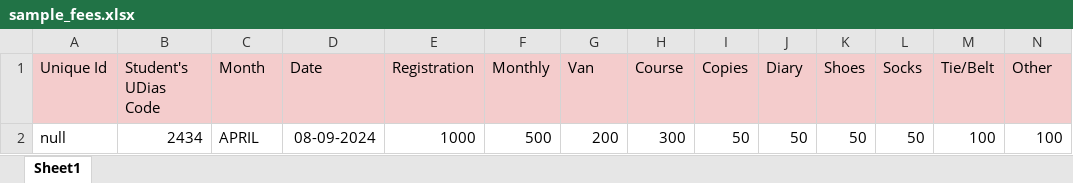
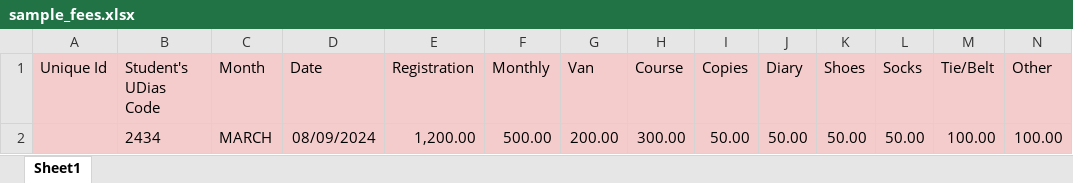
Before and after one commit to isRyyn/school-app, an Excel workbook: src/assets/files/sample_fees.xlsx, sheet Sheet1, drawn as a sheet; only a part is shown; values as stored, in another font and other column widths than the file's, no borders; charts and pictures not drawn; removed rows and columns are numbered as before the commit, all else as after; rows hold the shown columns only; the diff names each change by its address in the sheet, - before the commit and + after, or states it on an @@ line.

```diff
--- a/src/assets/files/sample_fees.xlsx (sheet Sheet1)
+++ b/src/assets/files/sample_fees.xlsx (sheet Sheet1)
-row 2: null | 2434 | APRIL | 08-09-2024 | 1000 | 500 | 200 | 300 | 50 | 50 | 50 | 50 | 100 | 100
+row 2:  | 2434 | MARCH | 08/09/2024 | 1,200.00 | 500.00 | 200.00 | 300.00 | 50.00 | 50.00 | 50.00 | 50.00 | 100.00 | 100.00
```
Also changed, not shown: 2 other files.
